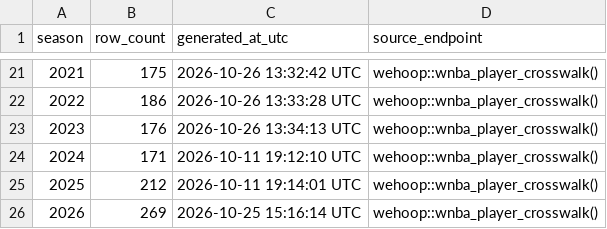
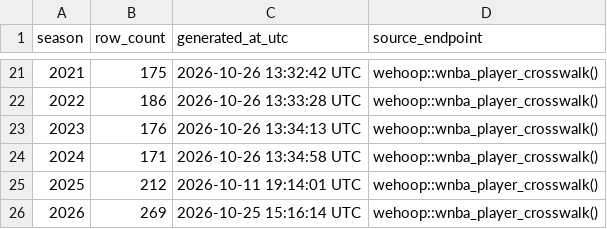
Before and after one commit to sportsdataverse/wehoop-wnba-data, a CSV file: wnba/crosswalk/wnba_player_crosswalk_in_data_repo.csv, drawn as a sheet; only a part is shown, gaps mark what is left out.

Commit message:
WNBA Data Updated (Start: 2024 End: 2024)

```diff
--- a/wnba/crosswalk/wnba_player_crosswalk_in_data_repo.csv
+++ b/wnba/crosswalk/wnba_player_crosswalk_in_data_repo.csv
@@ -23,3 +23,3 @@ season,row_count,generated_at_utc,source_endpoint
 2023,176,2026-10-26 13:34:13 UTC,wehoop::wnba_player_crosswalk()
-2024,171,2026-10-11 19:12:10 UTC,wehoop::wnba_player_crosswalk()
+2024,171,2026-10-26 13:34:58 UTC,wehoop::wnba_player_crosswalk()
 2025,212,2026-10-11 19:14:01 UTC,wehoop::wnba_player_crosswalk()
```
Also changed, not shown: wnba/crosswalk/wnba_schedule_crosswalk_in_data_repo.csv, 2 other files.
